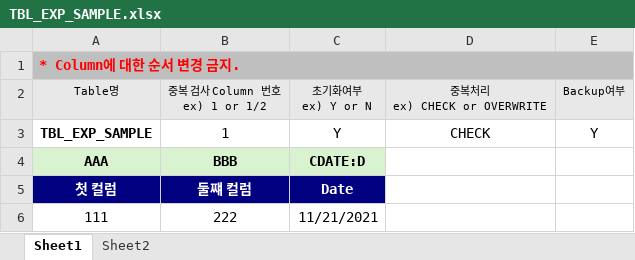
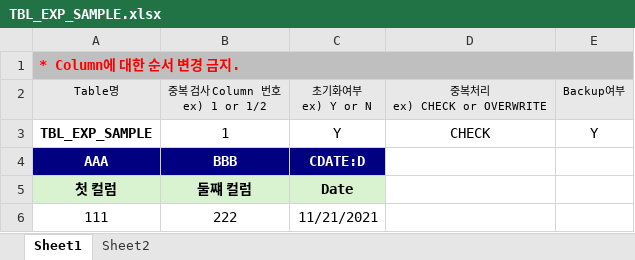
Before and after one commit to jonsaram/exdev, an Excel workbook: document/excel_upload_자료/TBL_EXP_SAMPLE.xlsx, sheet Sheet1, drawn as a sheet; values as stored, in another font and other column widths than the file's, no borders; the diff names each change by its address in the sheet, - before the commit and + after, or states it on an @@ line.

```diff
--- a/document/excel_upload_자료/TBL_EXP_SAMPLE.xlsx (sheet Sheet1)
+++ b/document/excel_upload_자료/TBL_EXP_SAMPLE.xlsx (sheet Sheet1)
@@ A4:C4 fill: #D9F2D0 → #000080, text colour: black → #FFFFFF @@
@@ A5:C5 fill: #000080 → #D9F2D0, text colour: #FFFFFF → black @@
```
Also changed, not shown: 7 other files.
